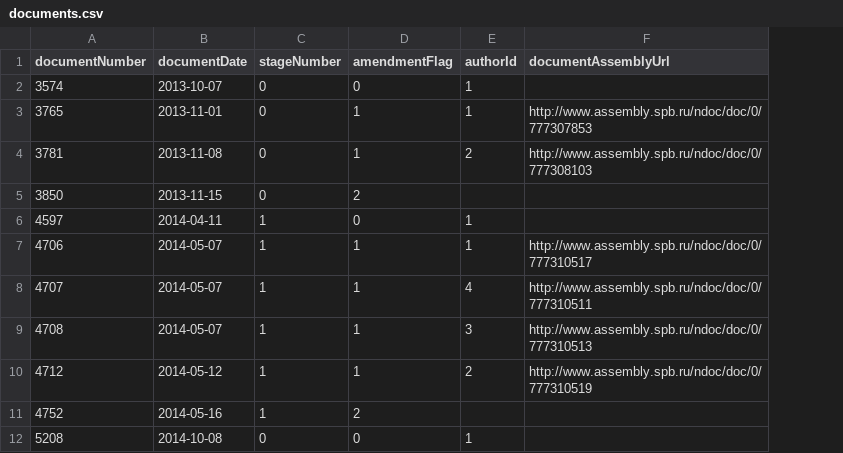
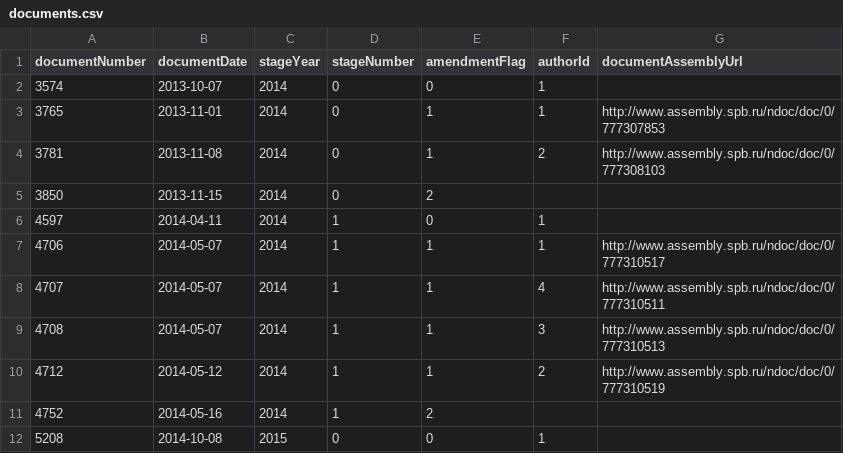
Before and after one commit to AntonKhorev/spb-budget-db, a CSV file: 2-tables/meta/documents.csv, drawn as a sheet; the diff names each change by its address in the sheet, - before the commit and + after, or states it on an @@ line.

Commit message:
updated db for stage/fiscal year

```diff
--- a/2-tables/meta/documents.csv
+++ b/2-tables/meta/documents.csv
+column C (stageYear), rows 2-12: 2014 | 2014 | 2014 | 2014 | 2014 | 2014 | 2014 | 2014 | 2014 | 2014 | 2015
```
Also changed, not shown: 2-tables/content/2014.4707.1.department.diff.csv, 5 other files.
